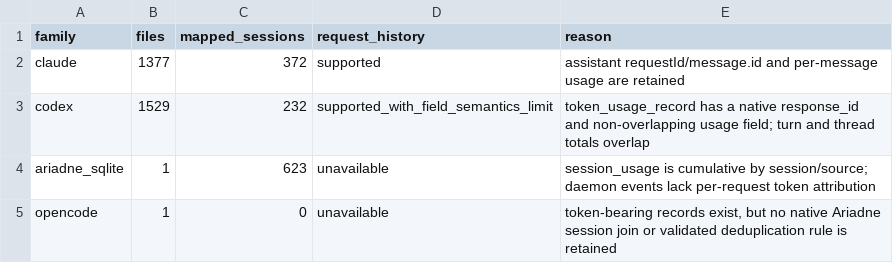
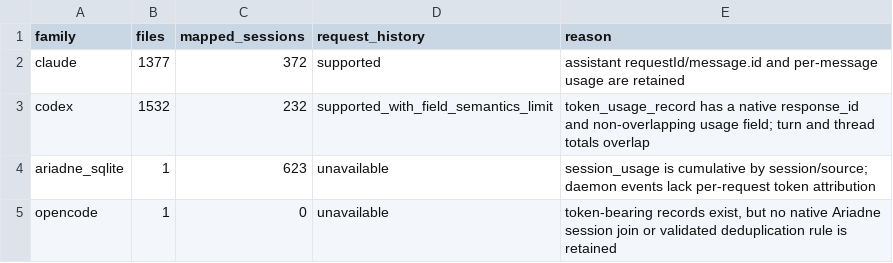
Before and after one commit to manuel-alvarez-alvarez/ariadne, a CSV file: bench/token-usage/format-inventory.csv, drawn as a sheet.

```diff
--- a/bench/token-usage/format-inventory.csv
+++ b/bench/token-usage/format-inventory.csv
@@ -2,3 +2,3 @@ family,files,mapped_sessions,request_history,reason
 claude,1377,372,supported,assistant requestId/message.id and per-message usage are retained
-codex,1529,232,supported_with_field_semantics_limit,token_usage_record has a native response_id and non-overlapping usage field; turn and thread totals overlap
+codex,1532,232,supported_with_field_semantics_limit,token_usage_record has a native response_id and non-overlapping usage field; turn and thread totals overlap
 ariadne_sqlite,1,623,unavailable,session_usage is cumulative by session/source; daemon events lack per-request token attribution
```
Also changed, not shown: bench/token-usage/cohort-comparison.csv, bench/token-usage/wakeup-analysis.csv, 12 other files.
